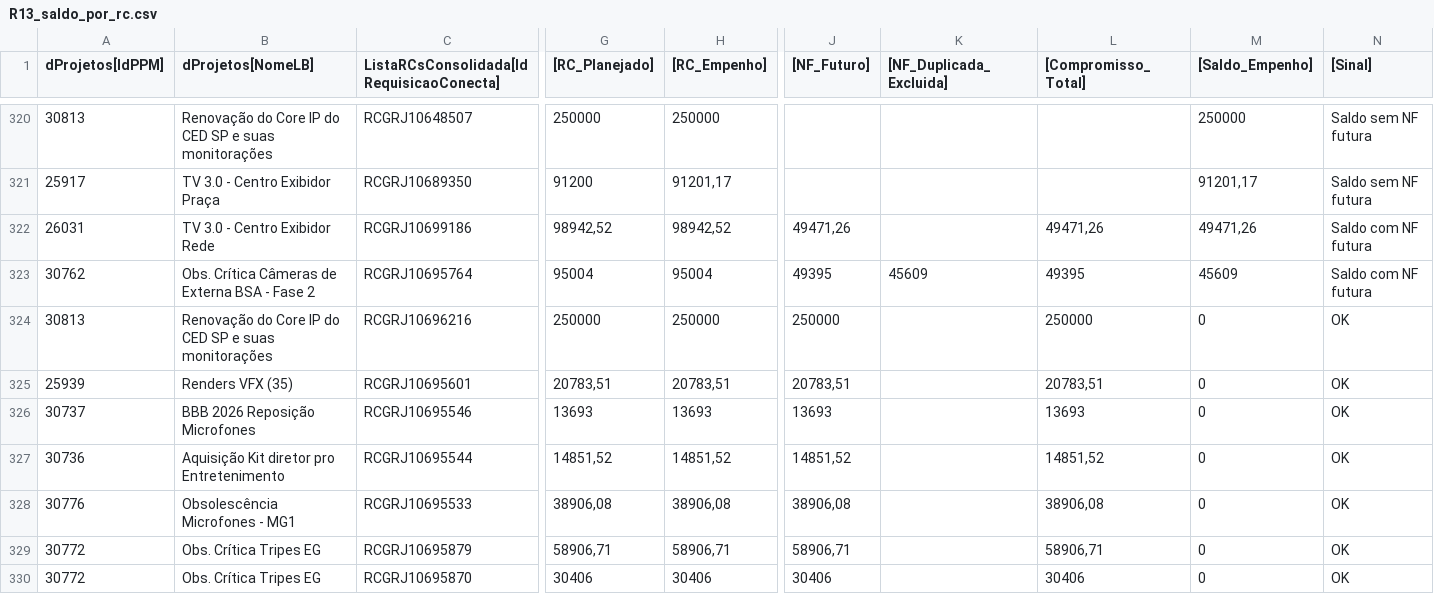
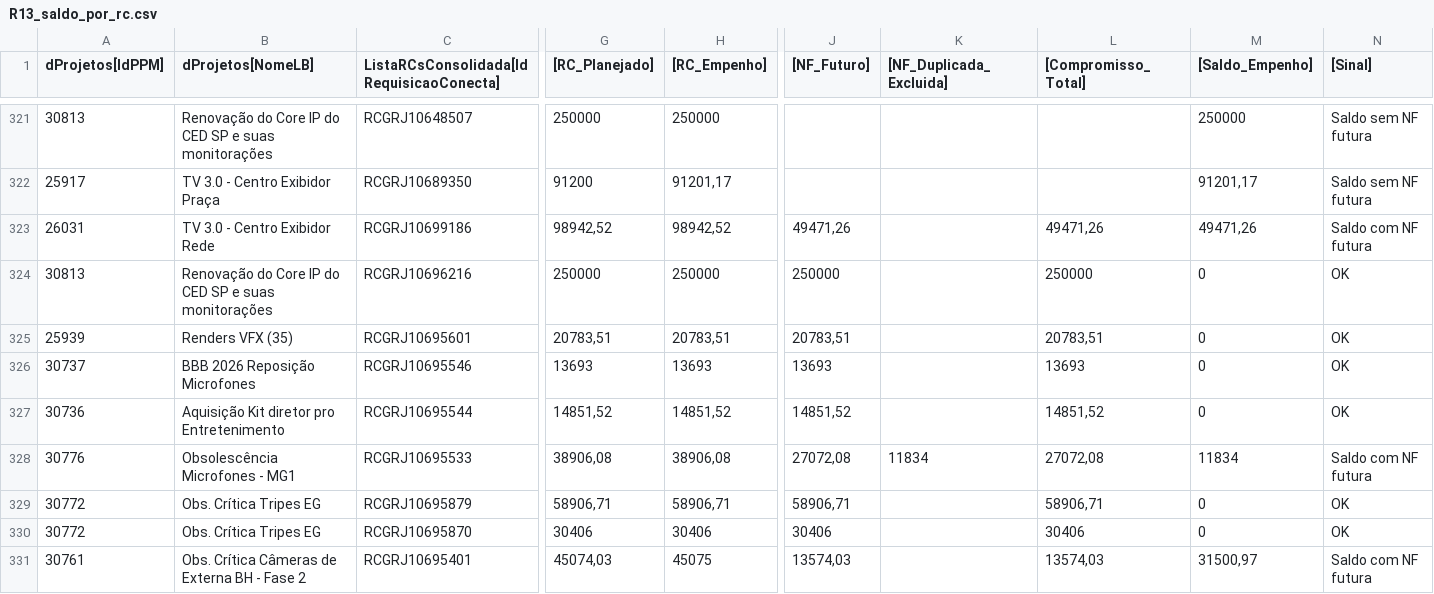
Before and after one commit to gabrielfraga-globo/Performance_capex_26, a CSV file: public/data/R13_saldo_por_rc.csv, drawn as a sheet; only a part is shown, gaps mark what is left out; the shorter side is filled out with more unchanged rows; removed rows and columns are numbered as before the commit, all else as after; rows hold the shown columns only; the diff covers the shown part only; the diff names each change by its address in the sheet, - before the commit and + after, or states it on an @@ line.

```diff
--- a/public/data/R13_saldo_por_rc.csv
+++ b/public/data/R13_saldo_por_rc.csv
-row 323: 30762 | Obs. Crítica Câmeras de Externa BSA - Fase 2 | RCGRJ10695764 | 95004 | 95004 | 49395 | 45609 | 49395 | 45609 | Saldo com NF futura
-J328 ([NF_Futuro]): 38906,08
+J328 ([NF_Futuro]): 27072,08
-K328 ([NF_Duplicada_Excluida]): (empty)
+K328 ([NF_Duplicada_Excluida]): 11834
-L328 ([Compromisso_Total]): 38906,08
+L328 ([Compromisso_Total]): 27072,08
-M328 ([Saldo_Empenho]): 0
+M328 ([Saldo_Empenho]): 11834
-N328 ([Sinal]): OK
+N328 ([Sinal]): Saldo com NF futura
```
Also changed, not shown: 2 added rows, 1 removed row and 14 edited cells elsewhere in this file, public/data/D05b_nf_rateio.csv, public/data/R03_rcs_detalhe.csv, 9 other files.
